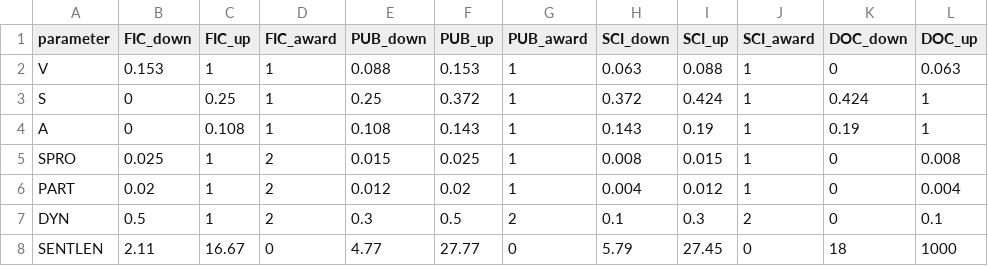
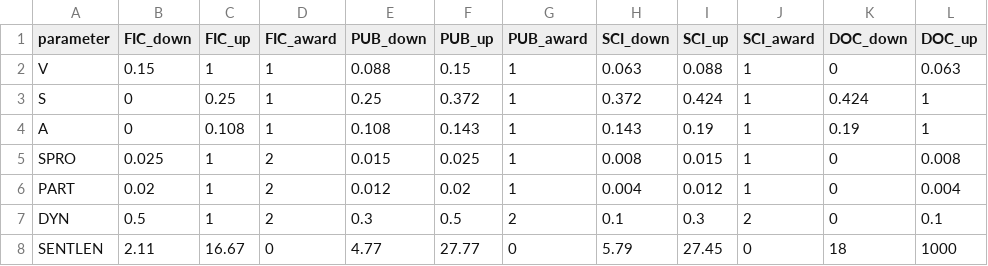
Before and after one commit to saltymon/pykili-project, a CSV file: awards.csv, drawn as a sheet; only a part is shown; the diff names each change by its address in the sheet, - before the commit and + after, or states it on an @@ line.

Commit message:
Update awards.csv

```diff
--- a/awards.csv
+++ b/awards.csv
-B2 (FIC_down): 0.153
+B2 (FIC_down): 0.15
-F2 (PUB_up): 0.153
+F2 (PUB_up): 0.15
```
